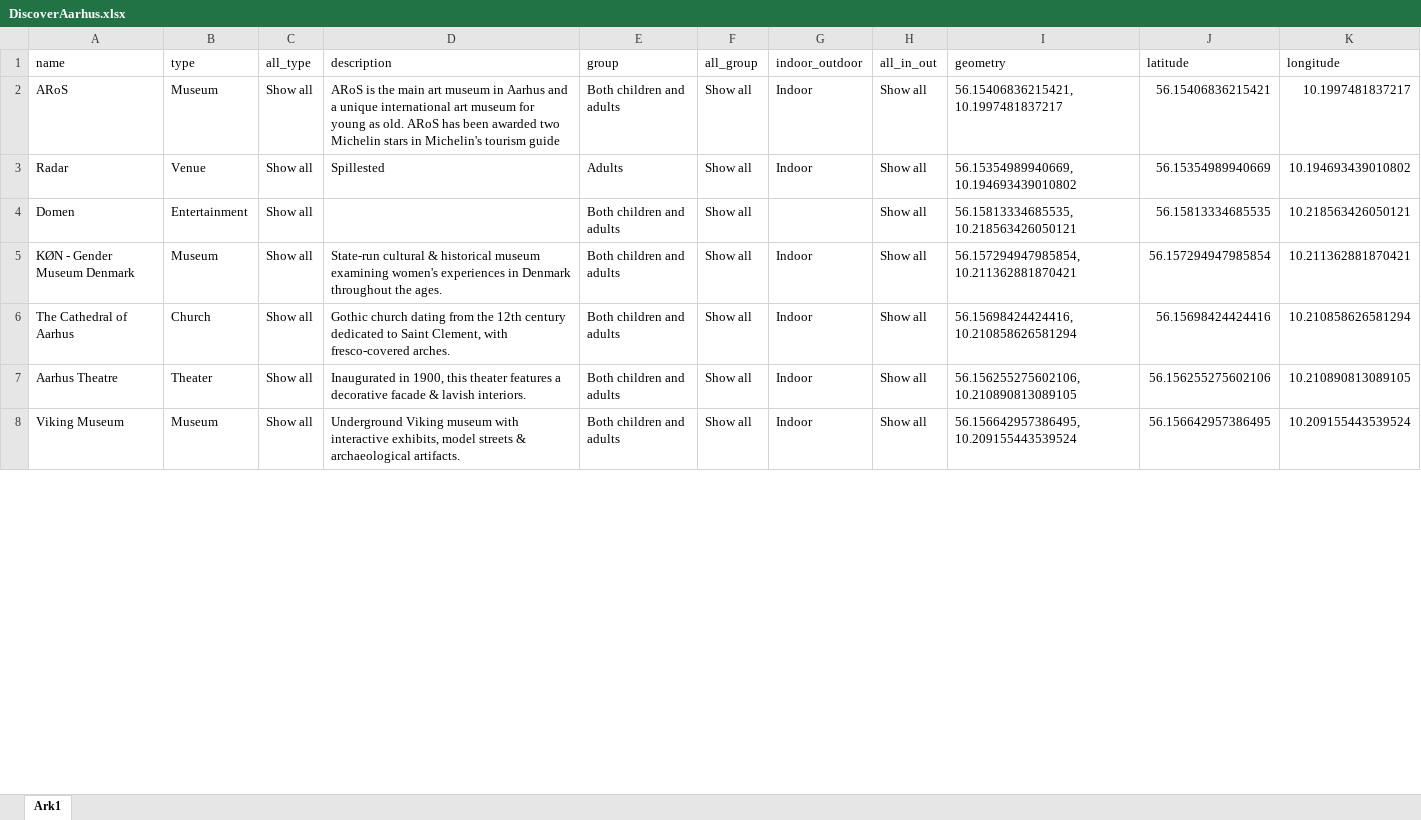
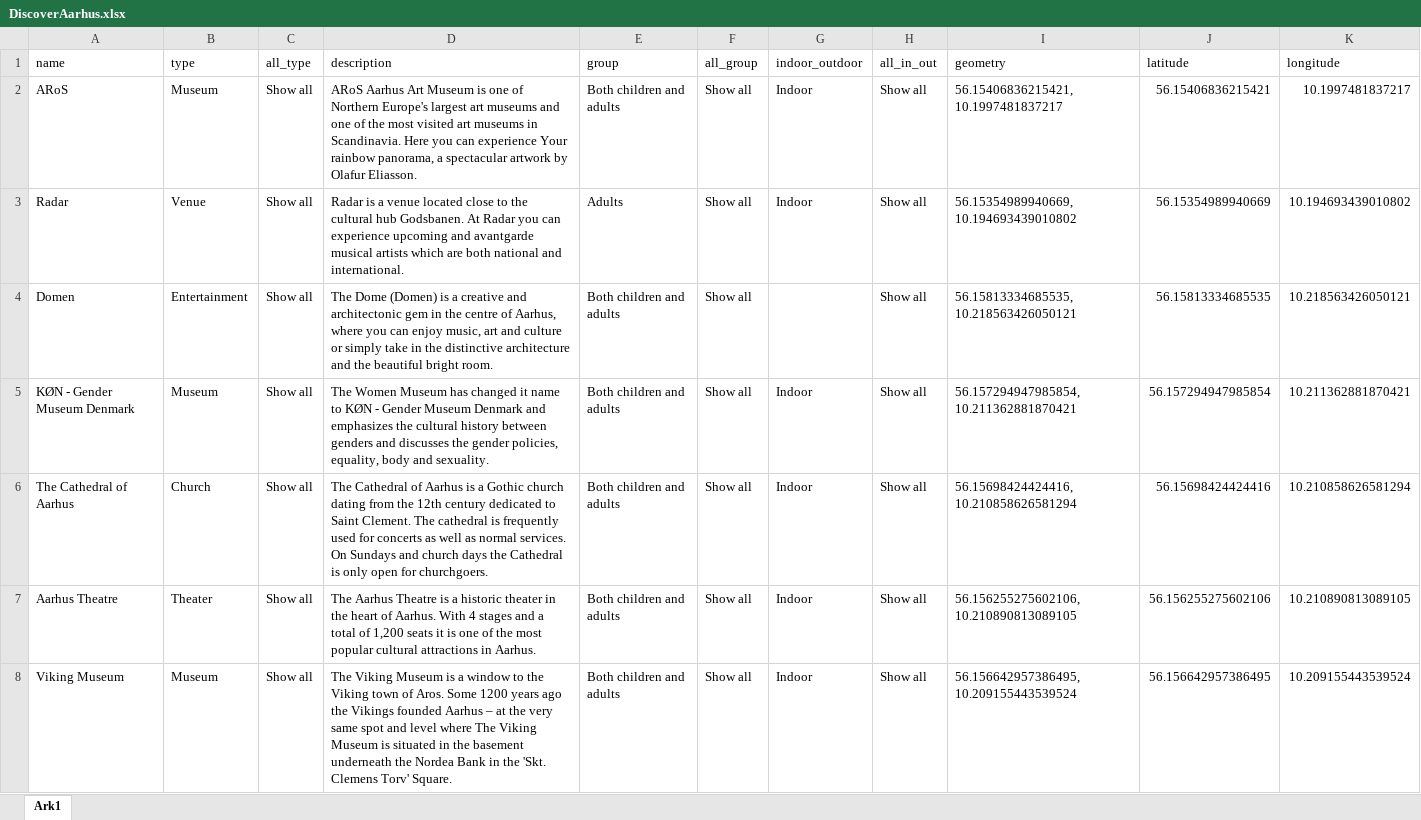
Before and after one commit to rikkeuldbaek/DiscoverAarhus, an Excel workbook: data/DiscoverAarhus.xlsx, sheet Ark1, drawn as a sheet; only a part is shown; values as stored, in another font and other column widths than the file's, no cell formats; the diff covers the shown part only; the diff names each change by its address in the sheet, - before the commit and + after, or states it on an @@ line.

```diff
--- a/data/DiscoverAarhus.xlsx (sheet Ark1)
+++ b/data/DiscoverAarhus.xlsx (sheet Ark1)
-D2 (description): ARoS is the main art museum in Aarhus and a unique international art museum for young as old. ARoS has been awarded two Michelin stars in Michelin's tourism guide
+D2 (description): ARoS Aarhus Art Museum is one of Northern Europe's largest art museums and one of the most visited art museums in Scandinavia. Here you can experience Your rainbow panorama, a spectacular artwork by Olafur Eliasson.
-D3 (description): Spillested
+D3 (description): Radar is a venue located close to the cultural hub Godsbanen. At Radar you can experience upcoming and avantgarde musical artists which are both national and international.
-D4 (description): (empty)
+D4 (description): The Dome (Domen) is a creative and architectonic gem in the centre of Aarhus, where you can enjoy music, art and culture or simply take in the distinctive architecture and the beautiful bright room.
-D5 (description): State-run cultural & historical museum examining women's experiences in Denmark throughout the ages.
+D5 (description): The Women Museum has changed it name to KØN - Gender Museum Denmark and emphasizes the cultural history between genders and discusses the gender policies, equality, body and sexuality.
-D6 (description): Gothic church dating from the 12th century dedicated to Saint Clement, with fresco-covered arches.
+D6 (description): The Cathedral of Aarhus is a Gothic church dating from the 12th century dedicated to Saint Clement. The cathedral is frequently used for concerts as well as normal services. On Sundays and church days the Cathedral is only open for churchgoers.
-D7 (description): Inaugurated in 1900, this theater features a decorative facade & lavish interiors.
+D7 (description): The Aarhus Theatre is a historic theater in the heart of Aarhus. With 4 stages and a total of 1,200 seats it is one of the most popular cultural attractions in Aarhus.
-D8 (description): Underground Viking museum with interactive exhibits, model streets & archaeological artifacts.
+D8 (description): The Viking Museum is a window to the Viking town of Aros. Some 1200 years ago the Vikings founded Aarhus – at the very same spot and level where The Viking Museum is situated in the basement underneath the Nordea Bank in the 'Skt. Clemens Torv' Square.
```
Also changed, not shown: 43 edited cells elsewhere in this sheet, cell formats, 1 other file.
